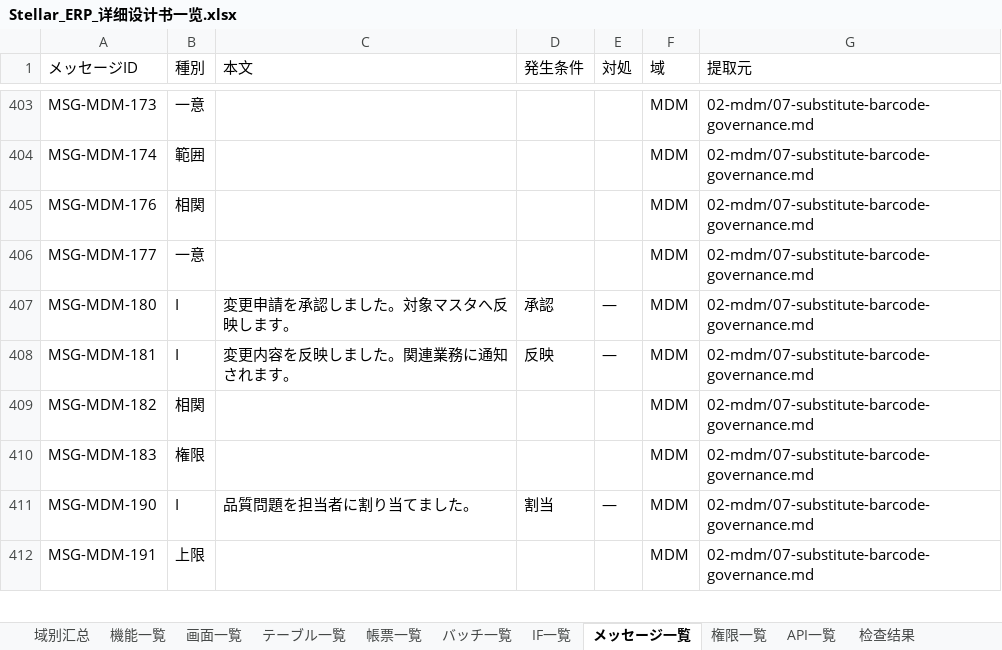
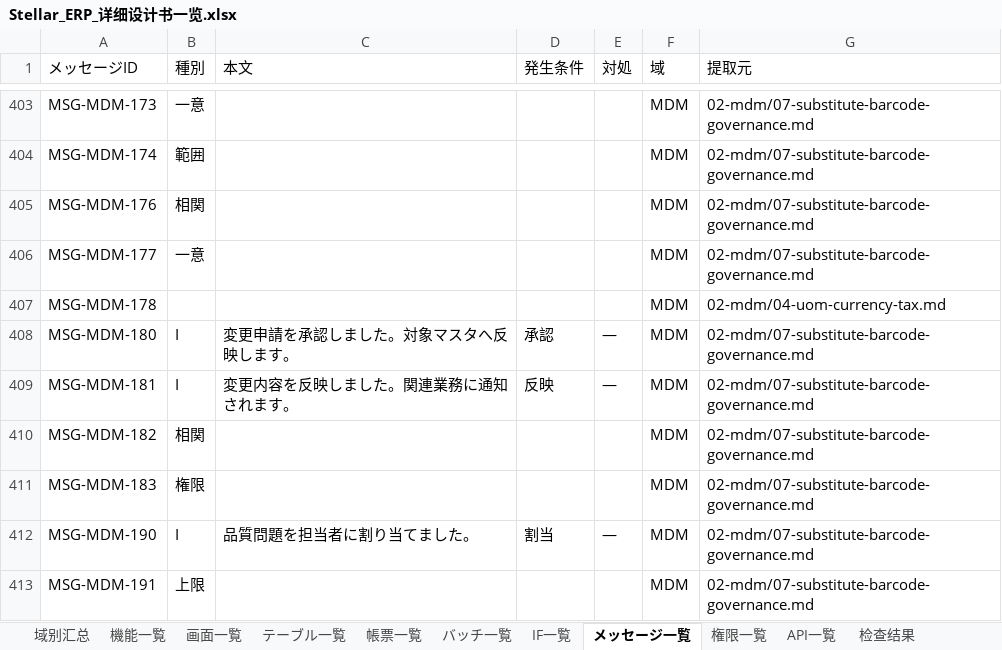
Before and after one commit to Akarin7784/stellar-erp, an Excel workbook: docs/design/20-matrix/Stellar_ERP_详细设计书一览.xlsx, sheet メッセージ一覧, drawn as a sheet; only a part is shown, gaps mark what is left out; values as stored, in another font and other column widths than the file's, no cell formats; the diff names each change by its address in the sheet, - before the commit and + after, or states it on an @@ line.

```diff
--- a/docs/design/20-matrix/Stellar_ERP_详细设计书一览.xlsx (sheet メッセージ一覧)
+++ b/docs/design/20-matrix/Stellar_ERP_详细设计书一览.xlsx (sheet メッセージ一覧)
+row 407: MSG-MDM-178 |  |  |  |  | MDM | 02-mdm/04-uom-currency-tax.md
```
Also changed, not shown: sheet 域别汇总, cell formats, 10 other files.
